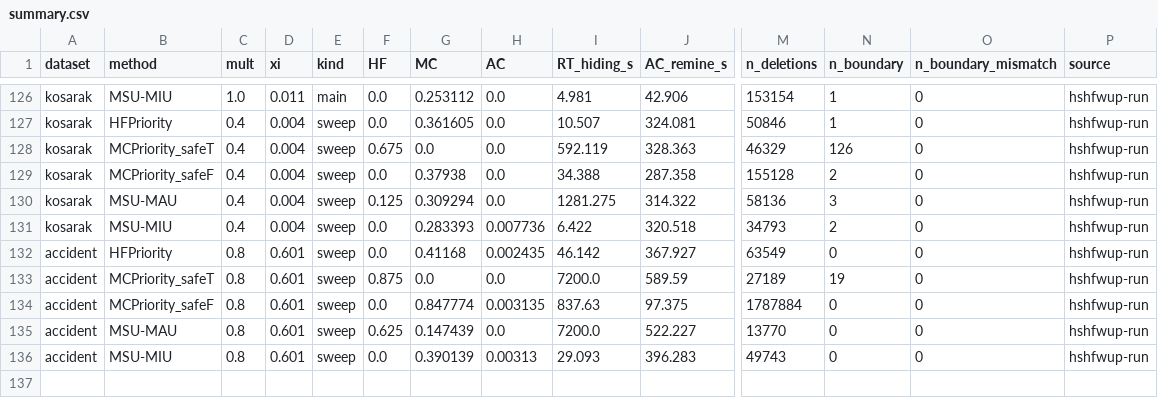
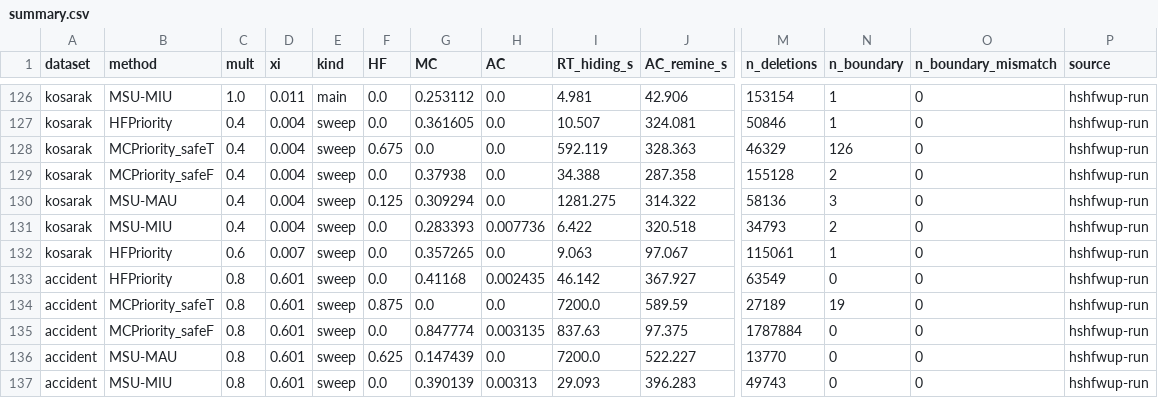
Before and after one commit to TrungDuong83/FWI_hiding_system, a CSV file: results/summary.csv, drawn as a sheet; only a part is shown, gaps mark what is left out; rows hold the shown columns only; the diff names each change by its address in the sheet, - before the commit and + after, or states it on an @@ line.

```diff
--- a/results/summary.csv
+++ b/results/summary.csv
+row 132: kosarak | HFPriority | 0.6 | 0.007 | sweep | 0.0 | 0.357265 | 0.0 | 9.063 | 97.067 | 115061 | 1 | 0 | hshfwup-run
```
Also changed, not shown: 3 other files.
